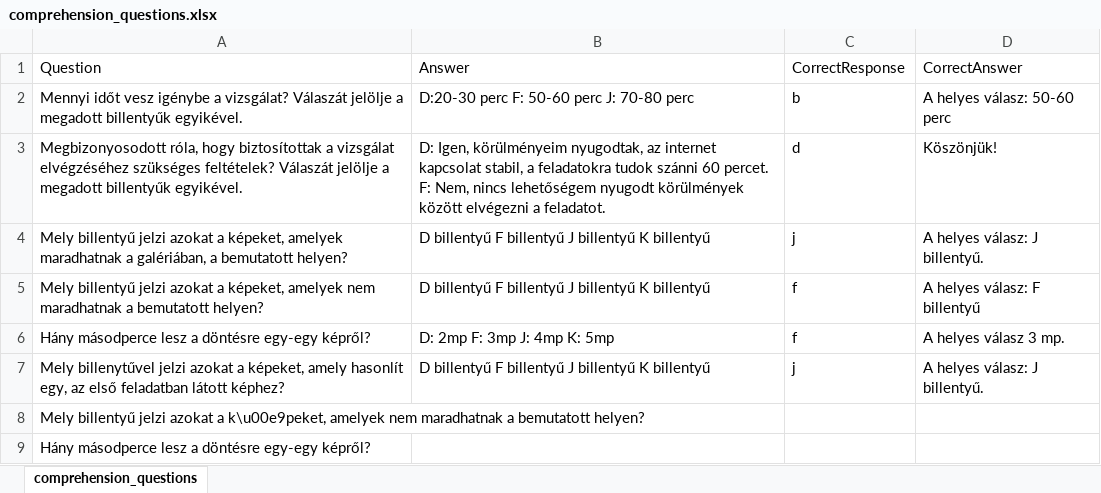
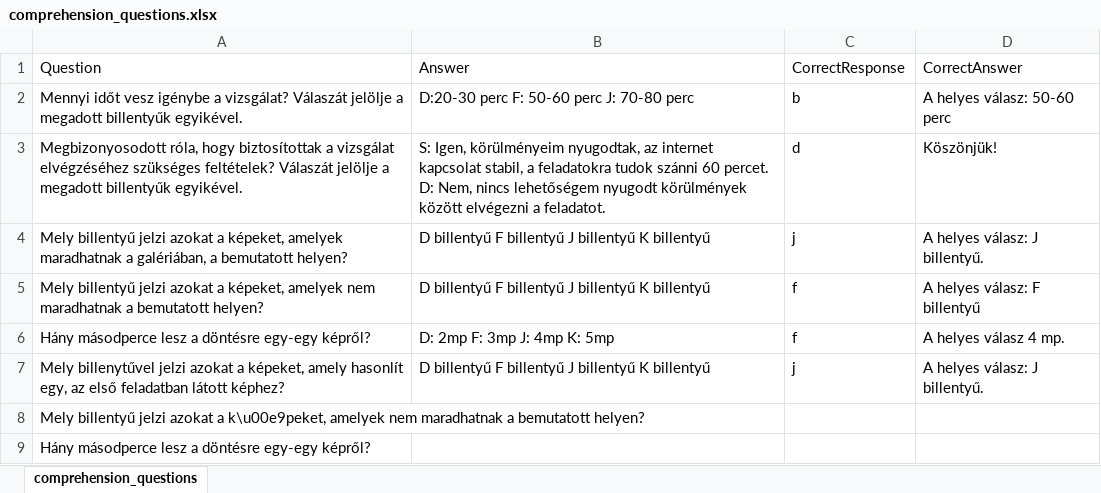
Before and after one commit to IlyesAlex/TerKepEsz_Online, an Excel workbook: html/resources/stimuli_tables/comprehension_questions.xlsx, sheet comprehension_questions, drawn as a sheet; values as stored, in another font and other column widths than the file's, no borders; the diff names each change by its address in the sheet, - before the commit and + after, or states it on an @@ line.

```diff
--- a/html/resources/stimuli_tables/comprehension_questions.xlsx (sheet comprehension_questions)
+++ b/html/resources/stimuli_tables/comprehension_questions.xlsx (sheet comprehension_questions)
-B3: D: Igen, körülményeim nyugodtak, az internet kapcsolat stabil, a feladatokra tudok szánni 60 percet. F: Nem, nincs…
+B3: S: Igen, körülményeim nyugodtak, az internet kapcsolat stabil, a feladatokra tudok szánni 60 percet. D: Nem, nincs…
-D6: A helyes válasz 3 mp.
+D6: A helyes válasz 4 mp.
```
Also changed, not shown: stimuli_tables/comprehension_questions.xlsx, 6 other files.
